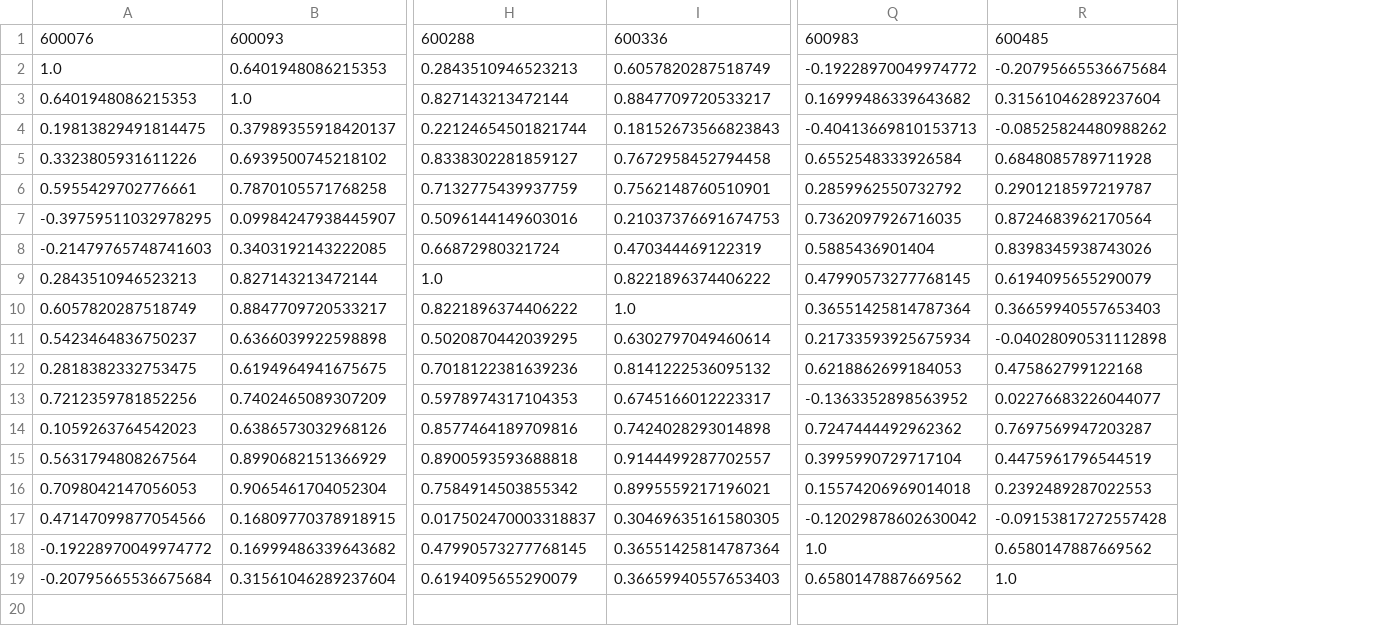
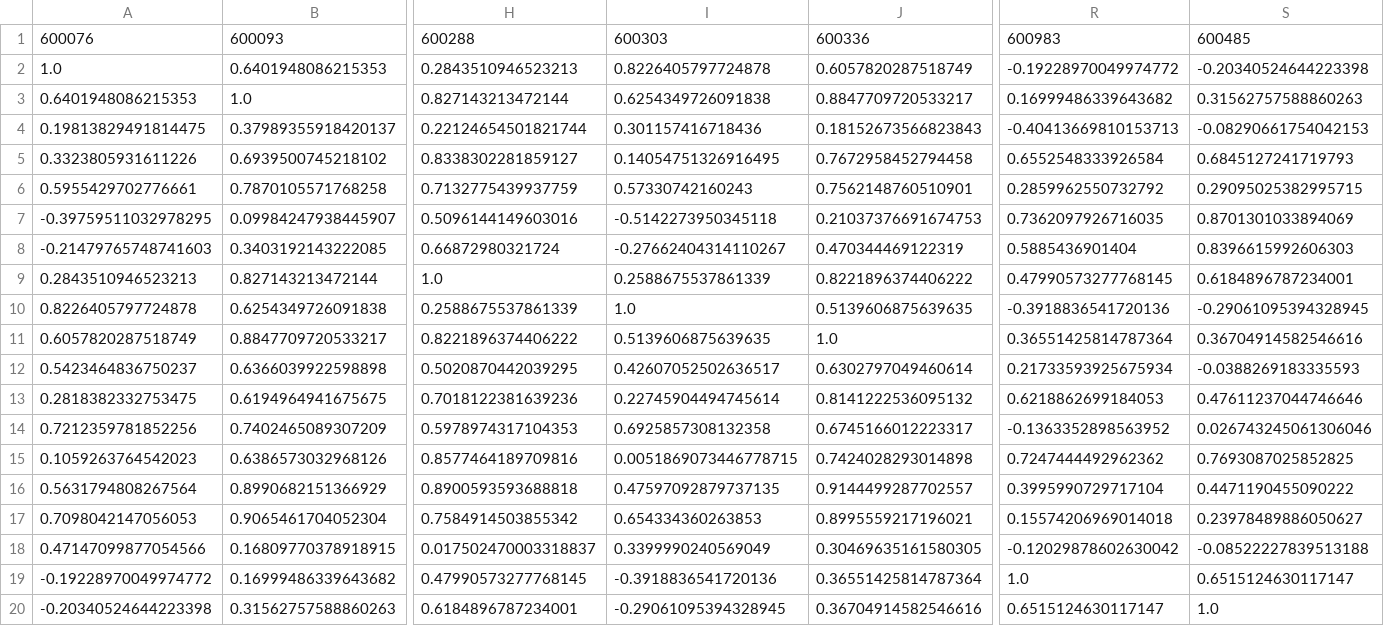
Before and after one commit to WJie12/autotrading_preprocessing, a CSV file: train_set_corr.csv, drawn as a sheet; only a part is shown, gaps mark what is left out; removed rows and columns are numbered as before the commit, all else as after; rows hold the shown columns only; the diff names each change by its address in the sheet, - before the commit and + after, or states it on an @@ line.

```diff
--- a/train_set_corr.csv
+++ b/train_set_corr.csv
+column I, rows 1-9: 600303 | 0.8226405797724878 | 0.6254349726091838 | 0.301157416718436 | 0.14054751326916495 | 0.57330742160243 | -0.5142273950345118 | -0.27662404314110267 | 0.2588675537861339; rows 11-19: 0.5139606875639635 | 0.42607052502636517 | 0.22745904494745614 | 0.6925857308132358 | 0.0051869073446778715 | 0.47597092879737135 | 0.654334360263853 | 0.3399990240569049 | -0.3918836541720136
-column R, rows 1-18: 600485 | -0.20795665536675684 | 0.31561046289237604 | -0.08525824480988262 | 0.6848085789711928 | 0.2901218597219787 | 0.8724683962170564 | 0.8398345938743026 | 0.6194095655290079 | 0.36659940557653403 | -0.04028090531112898 | 0.475862799122168 | 0.02276683226044077 | 0.7697569947203287 | 0.4475961796544519 | 0.2392489287022553 | -0.09153817272557428 | 0.6580147887669562
+column S, rows 1-9: 600485 | -0.20340524644223398 | 0.31562757588860263 | -0.08290661754042153 | 0.6845127241719793 | 0.29095025382995715 | 0.8701301033894069 | 0.8396615992606303 | 0.6184896787234001; rows 11-19: 0.36704914582546616 | -0.0388269183335593 | 0.47611237044746646 | 0.026743245061306046 | 0.7693087025852825 | 0.4471190455090222 | 0.23978489886050627 | -0.08522227839513188 | 0.6515124630117147
+row 10: 0.8226405797724878 | 0.6254349726091838 | 0.2588675537861339 | 1.0 | 0.5139606875639635 | -0.3918836541720136 | -0.29061095394328945
-row 19: -0.20795665536675684 | 0.31561046289237604 | 0.6194095655290079 | 0.36659940557653403 | 0.6580147887669562 | 1.0
+row 20: -0.20340524644223398 | 0.31562757588860263 | 0.6184896787234001 | -0.29061095394328945 | 0.36704914582546616 | 0.6515124630117147 | 1.0
```
Also changed, not shown: test_set.csv, train_set.csv, 26 other files.
